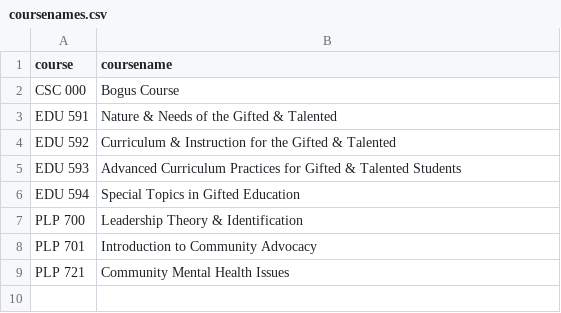
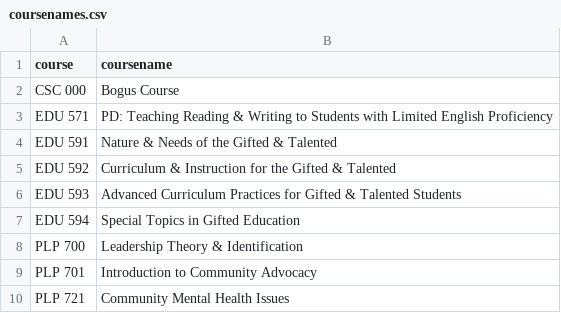
Before and after one commit to phbrownacmorg/CSCGoldProject, a CSV file: students_csv/coursenames.csv, drawn as a sheet.

Commit message:
Fixed echo in move_to_processed, plus coursenames and instructors changes

```diff
--- a/students_csv/coursenames.csv
+++ b/students_csv/coursenames.csv
@@ -2,2 +2,3 @@ course,coursename
 "CSC 000","Bogus Course"
+"EDU 571","PD: Teaching Reading & Writing to Students with Limited English Proficiency"
 "EDU 591","Nature & Needs of the Gifted & Talented"
```
Also changed, not shown: students_csv/instructors.csv, 1 other file.
